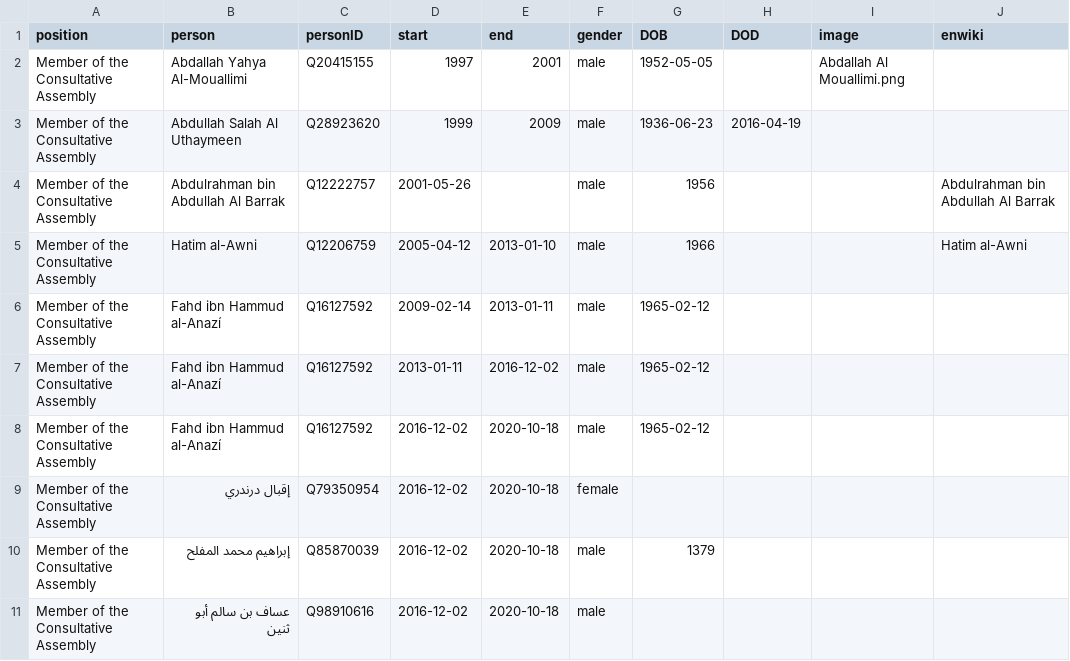
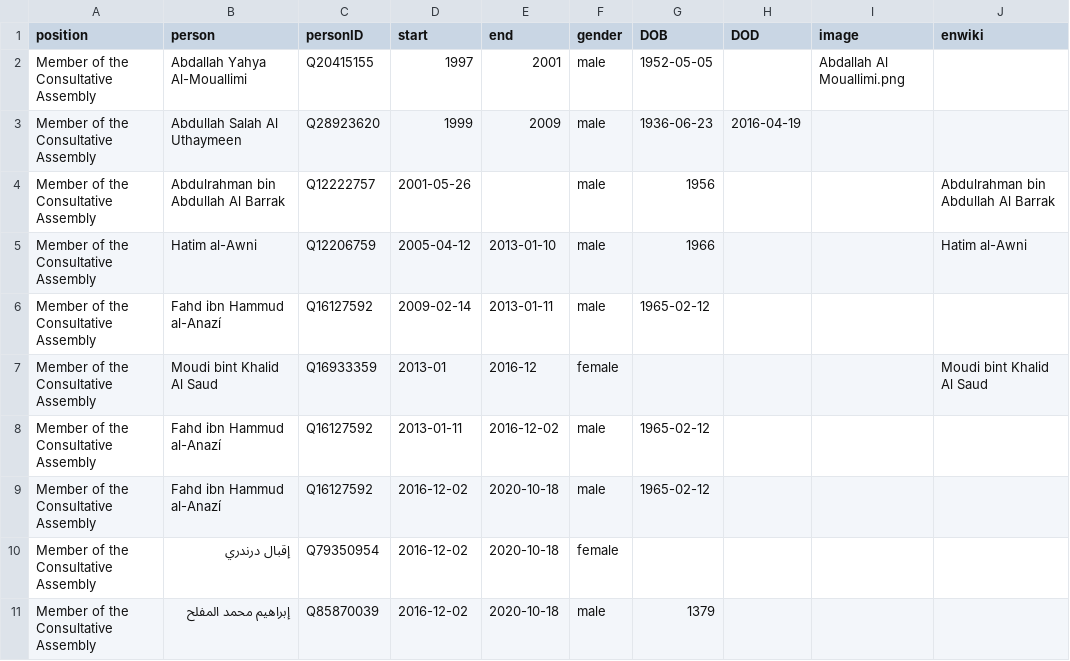
Before and after one commit to every-politician-scrapers/saudi-ministers, a CSV file: html/legislators.csv, drawn as a sheet; only a part is shown; the shorter side is filled out with more unchanged rows.

```diff
--- a/html/legislators.csv
+++ b/html/legislators.csv
@@ -6,2 +6,3 @@ Member of the Consultative Assembly,Hatim al-Awni,Q12206759,2005-04-12,2013-01-1
 Member of the Consultative Assembly,Fahd ibn Hammud al-Anazí,Q16127592,2009-02-14,2013-01-11,male,1965-02-12,,,
+Member of the Consultative Assembly,Moudi bint Khalid Al Saud,Q16933359,2013-01,2016-12,female,,,,Moudi bint Khalid Al Saud
 Member of the Consultative Assembly,Fahd ibn Hammud al-Anazí,Q16127592,2013-01-11,2016-12-02,male,1965-02-12,,,
```
Also changed, not shown: html/family.csv.
